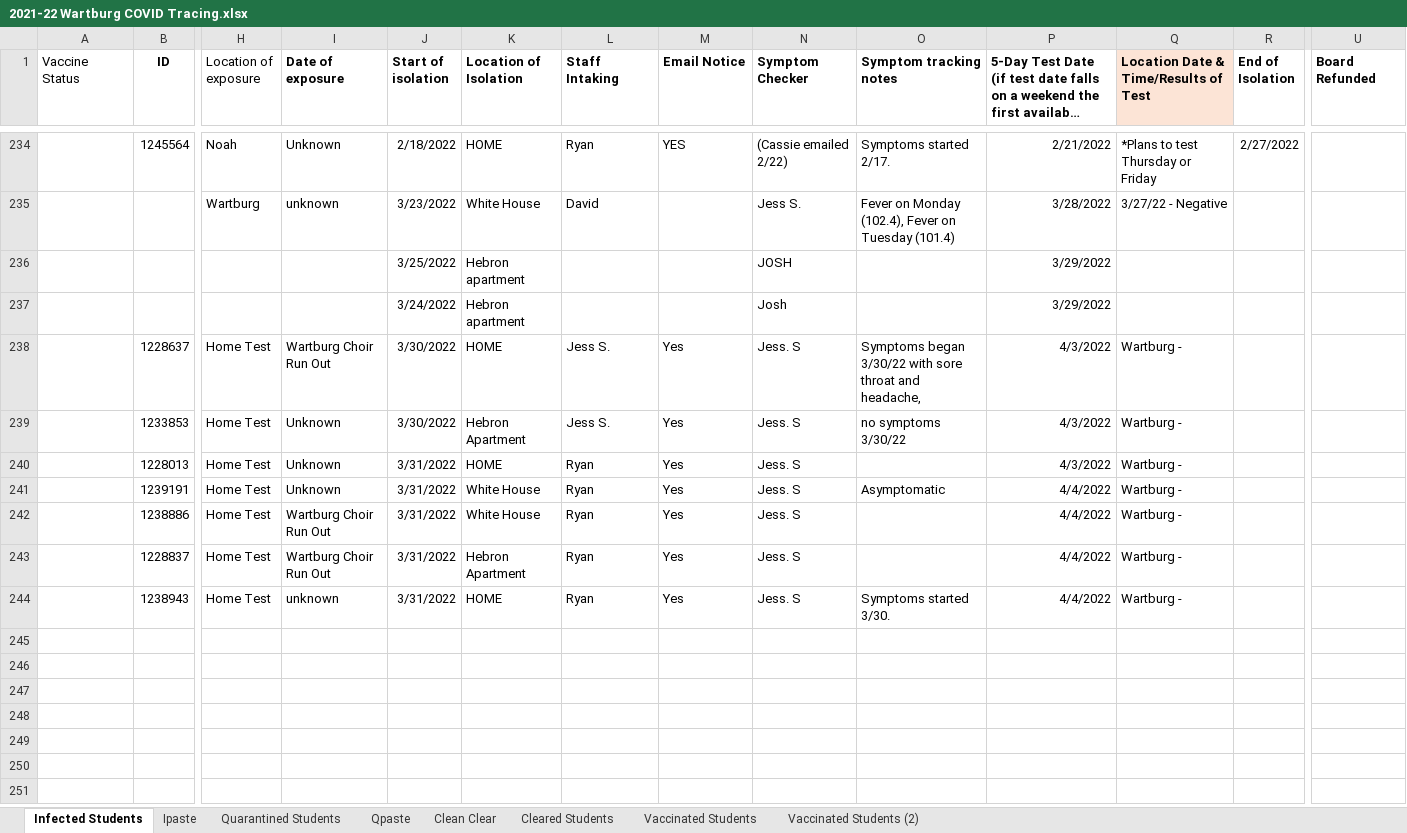
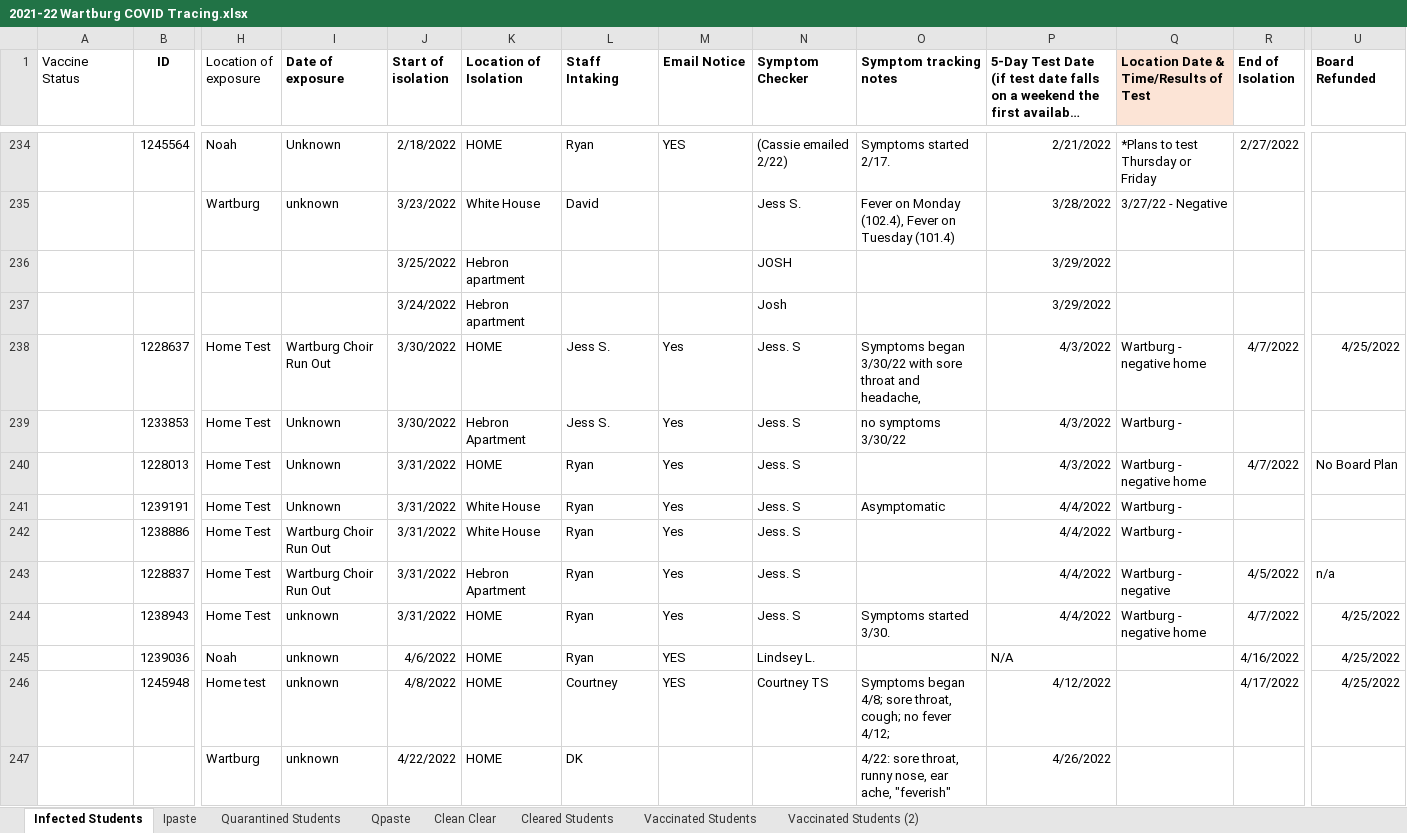
Before and after one commit to mbirgen/COVID19, an Excel workbook: 2021-22 Wartburg COVID Tracing.xlsx, sheet Infected Students, drawn as a sheet; only a part is shown, gaps mark what is left out; long unchanged cells end in …; values as stored, in another font and other column widths than the file's, no borders; 1 other sheet too large or unreadable and not compared; rows hold the shown columns only; the diff covers the shown part only; the diff names each change by its address in the sheet, - before the commit and + after, or states it on an @@ line.

```diff
--- a/2021-22 Wartburg COVID Tracing.xlsx (sheet Infected Students)
+++ b/2021-22 Wartburg COVID Tracing.xlsx (sheet Infected Students)
-Q238: Wartburg -
+Q238: Wartburg - negative home
-R238 (End of Isolation): (empty)
+R238 (End of Isolation): 4/7/2022
-U238 (Board Refunded): (empty)
+U238 (Board Refunded): 4/25/2022
-Q240: Wartburg -
+Q240: Wartburg - negative home
-R240 (End of Isolation): (empty)
+R240 (End of Isolation): 4/7/2022
-U240 (Board Refunded): (empty)
+U240 (Board Refunded): No Board Plan
-Q243: Wartburg -
+Q243: Wartburg - negative
-R243 (End of Isolation): (empty)
+R243 (End of Isolation): 4/5/2022
-U243 (Board Refunded): (empty)
+U243 (Board Refunded): n/a
-Q244: Wartburg -
+Q244: Wartburg - negative home
-R244 (End of Isolation): (empty)
+R244 (End of Isolation): 4/7/2022
-U244 (Board Refunded): (empty)
+U244 (Board Refunded): 4/25/2022
+row 245:  | 1239036 | Noah | unknown | 4/6/2022 | HOME | Ryan | YES | Lindsey L. |  | N/A |  | 4/16/2022 | 4/25/2022
+row 246:  | 1245948 | Home test | unknown | 4/8/2022 | HOME | Courtney | YES | Courtney TS | Symptoms began 4/8; sore throat, cough; no fever 4/12; | 4/12/2022 |  | 4/17/2022 | 4/25/2022
+row 247:  |  | Wartburg | unknown | 4/22/2022 | HOME | DK |  |  | 4/22: sore throat, runny nose, ear ache, "feverish" | 4/26/2022
```
Also changed, not shown: 21 added rows and 4 edited cells elsewhere in this sheet, sheet Ipaste, sheet Quarantined Students, covid19.xlsx, 27 other files.
